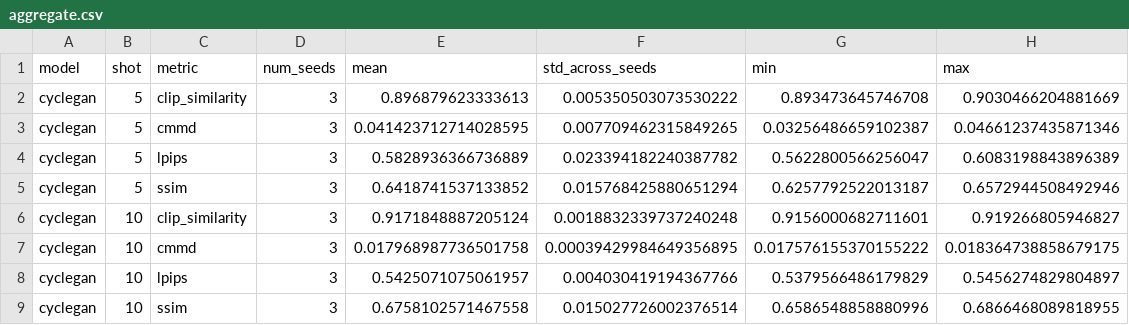
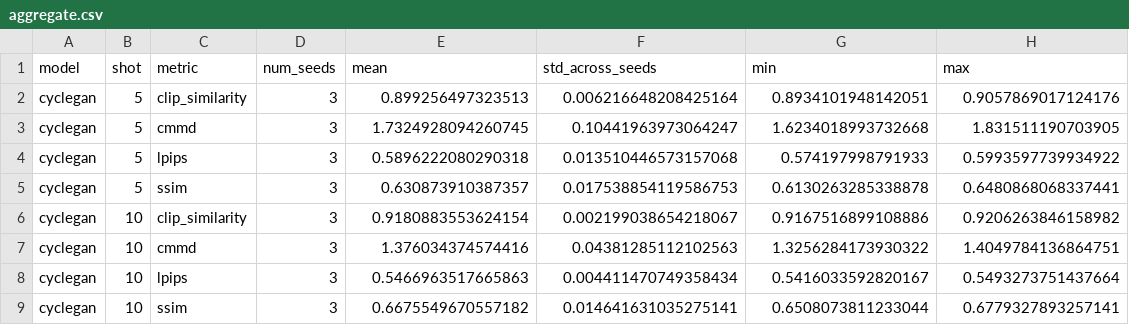
Before and after one commit to njzfjiang/ece-1508-project, a CSV file: docs/results_5090/aggregate.csv, drawn as a sheet; only a part is shown; the diff covers the shown part only.

Commit message:
Update formal result and notebooks

```diff
--- a/docs/results_5090/aggregate.csv
+++ b/docs/results_5090/aggregate.csv
@@ -1,9 +1,9 @@
 model,shot,metric,num_seeds,mean,std_across_seeds,min,max
-cyclegan,5,clip_similarity,3,0.896879623333613,0.005350503073530222,0.893473645746708,0.9030466204881669
-cyclegan,5,cmmd,3,0.041423712714028595,0.007709462315849265,0.03256486659102387,0.04661237435871346
-cyclegan,5,lpips,3,0.5828936366736889,0.023394182240387782,0.5622800566256047,0.6083198843896389
-cyclegan,5,ssim,3,0.6418741537133852,0.015768425880651294,0.6257792522013187,0.6572944508492946
-cyclegan,10,clip_similarity,3,0.9171848887205124,0.0018832339737240248,0.9156000682711601,0.919266805946827
-cyclegan,10,cmmd,3,0.017968987736501758,0.00039429984649356895,0.017576155370155222,0.018364738858679175
-cyclegan,10,lpips,3,0.5425071075061957,0.004030419194367766,0.5379566486179829,0.5456274829804897
-cyclegan,10,ssim,3,0.6758102571467558,0.015027726002376514,0.6586548858880996,0.6866468089818955
+cyclegan,5,clip_similarity,3,0.899256497323513,0.006216648208425164,0.8934101948142051,0.9057869017124176
+cyclegan,5,cmmd,3,1.7324928094260745,0.10441963973064247,1.6234018993732668,1.831511190703905
+cyclegan,5,lpips,3,0.5896222080290318,0.013510446573157068,0.574197998791933,0.5993597739934922
+cyclegan,5,ssim,3,0.630873910387357,0.017538854119586753,0.6130263285338878,0.6480868068337441
+cyclegan,10,clip_similarity,3,0.9180883553624154,0.002199038654218067,0.9167516899108886,0.9206263846158982
+cyclegan,10,cmmd,3,1.376034374574416,0.04381285112102563,1.3256284173930322,1.4049784136864751
+cyclegan,10,lpips,3,0.5466963517665863,0.004411470749358434,0.5416033592820167,0.5493273751437664
+cyclegan,10,ssim,3,0.6675549670557182,0.014641631035275141,0.6508073811233044,0.6779327893257141
```
Also changed, not shown: 96 edited cells elsewhere in this file, docs/results_5090/runs.csv, 10 other files.
